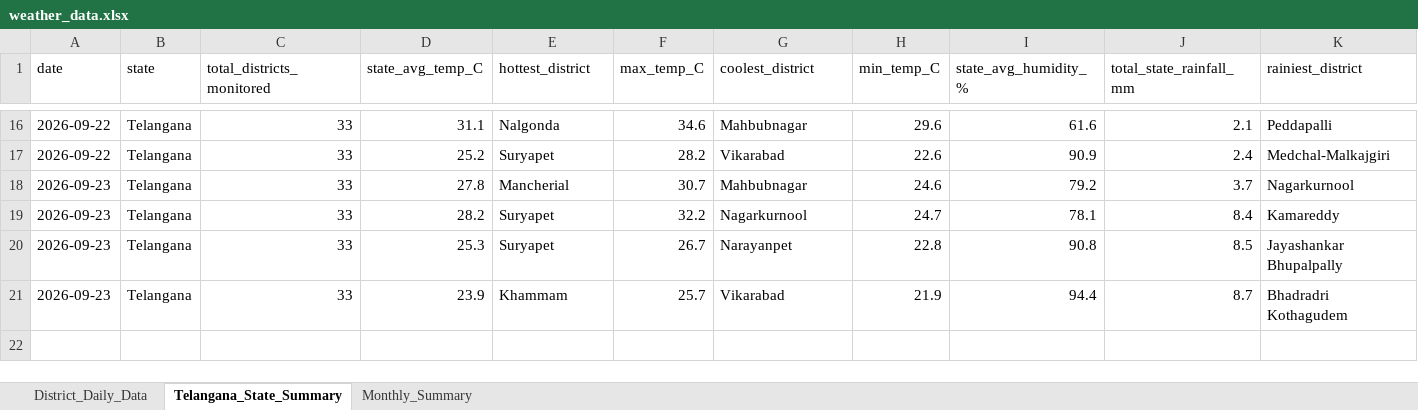
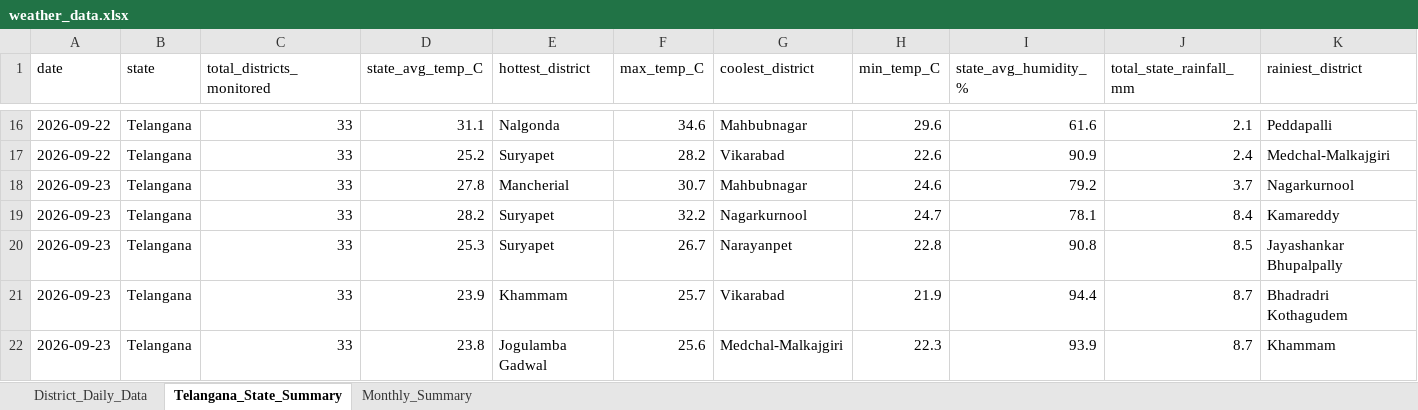
Before and after one commit to molakasohan/weather-analytics, an Excel workbook: data/weather_data.xlsx, sheet Telangana_State_Summary, drawn as a sheet; only a part is shown, gaps mark what is left out; values as stored, in another font and other column widths than the file's, no borders; rows hold the shown columns only; the diff names each change by its address in the sheet, - before the commit and + after, or states it on an @@ line.

```diff
--- a/data/weather_data.xlsx (sheet Telangana_State_Summary)
+++ b/data/weather_data.xlsx (sheet Telangana_State_Summary)
+row 22: 2026-09-23 | Telangana | 33 | 23.8 | Jogulamba Gadwal | 25.6 | Medchal-Malkajgiri | 22.3 | 93.9 | 8.7 | Khammam
```
Also changed, not shown: sheet District_Daily_Data, sheet Monthly_Summary, 4 other files.
